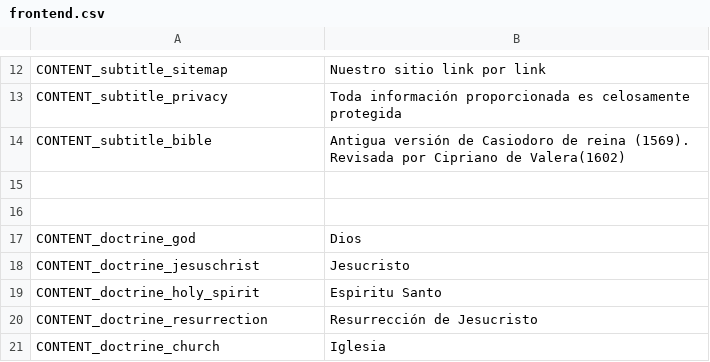
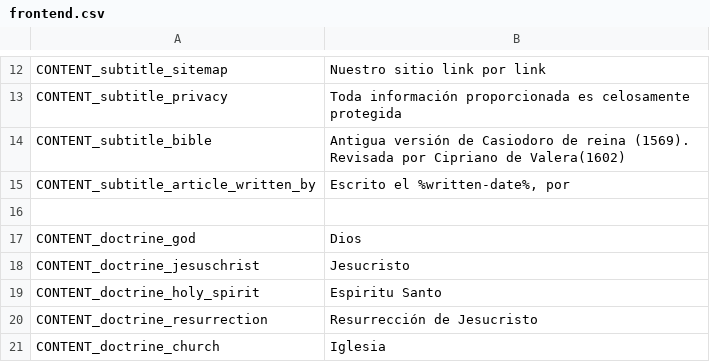
Before and after one commit to arthasmx/Mision, a CSV file: app/locale/es/frontend.csv, drawn as a sheet; only a part is shown, gaps mark what is left out.

```diff
--- a/app/locale/es/frontend.csv
+++ b/app/locale/es/frontend.csv
@@ -14,3 +14,3 @@
         CONTENT_subtitle_bible, "Antigua versión de Casiodoro de reina (1569). Revisada por Cipriano de Valera(1602)"
-
+        CONTENT_subtitle_article_written_by, "Escrito el %written-date%, por "
 
```
Also changed, not shown: app/locale/es/base.csv, 9 other files.
